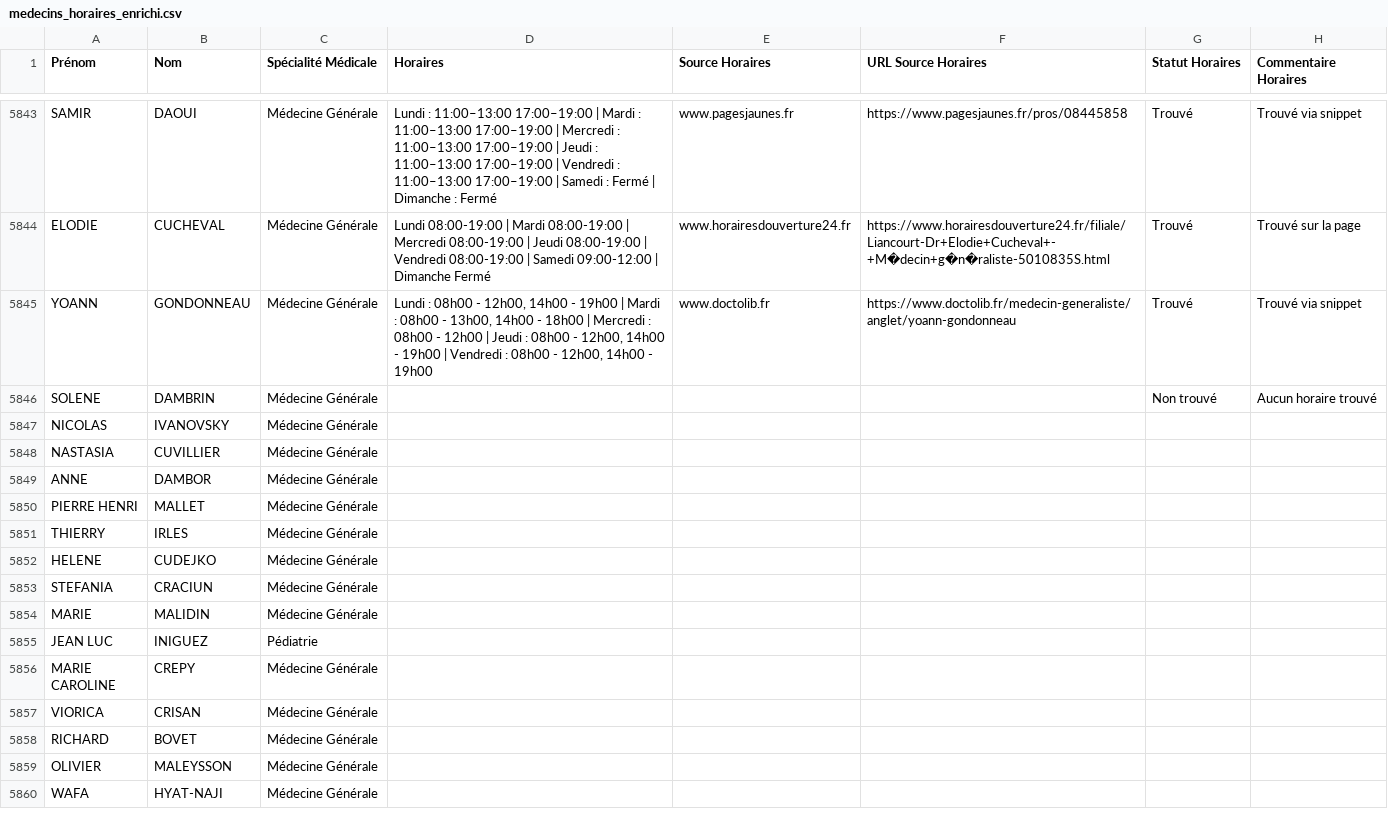
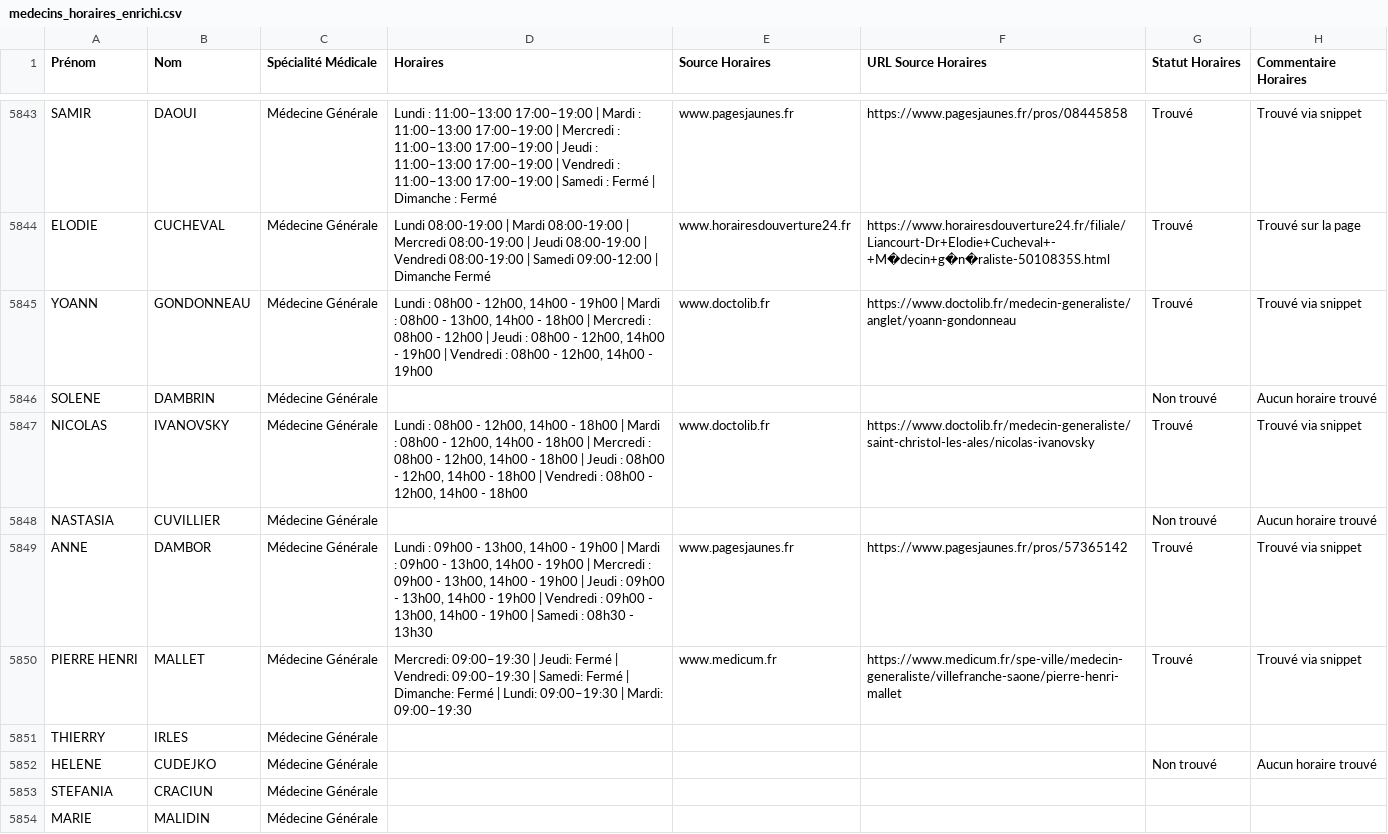
Before and after one commit to tsimokaza01-source/URL-7, a CSV file: medecins_horaires_enrichi.csv, drawn as a sheet; only a part is shown, gaps mark what is left out; the shorter side is filled out with more unchanged rows.

```diff
--- a/medecins_horaires_enrichi.csv
+++ b/medecins_horaires_enrichi.csv
@@ -5846,8 +5846,8 @@ YOANN;GONDONNEAU;Médecine Générale;Lundi : 08h00 - 12h00, 14h00 - 19h00 | Mar
 SOLENE;DAMBRIN;Médecine Générale;;;;Non trouvé;Aucun horaire trouvé
-NICOLAS;IVANOVSKY;Médecine Générale;;;;;
-NASTASIA;CUVILLIER;Médecine Générale;;;;;
-ANNE;DAMBOR;Médecine Générale;;;;;
-PIERRE HENRI;MALLET;Médecine Générale;;;;;
+NICOLAS;IVANOVSKY;Médecine Générale;Lundi : 08h00 - 12h00, 14h00 - 18h00 | Mardi : 08h00 - 12h00, 14h00 - 18h00 | Mercredi : 08h00 - 12h00, 14h00 - 18h00 | Jeudi : 08h00 - 12h00, 14h00 - 18h00 | Vendredi : 08h00 - 12h00, 14h00 - 18h00;www.doctolib.fr;https://www.doctolib.fr/medecin-generaliste/saint-christol-les-ales/nicolas-ivanovsky;Trouvé;Trouvé via snippet
+NASTASIA;CUVILLIER;Médecine Générale;;;;Non trouvé;Aucun horaire trouvé
+ANNE;DAMBOR;Médecine Générale;Lundi : 09h00 - 13h00, 14h00 - 19h00 | Mardi : 09h00 - 13h00, 14h00 - 19h00 | Mercredi : 09h00 - 13h00, 14h00 - 19h00 | Jeudi : 09h00 - 13h00, 14h00 - 19h00 | Vendredi : 09h00 - 13h00, 14h00 - 19h00 | Samedi : 08h30 - 13h30;www.pagesjaunes.fr;https://www.pagesjaunes.fr/pros/57365142;Trouvé;Trouvé via snippet
+PIERRE HENRI;MALLET;Médecine Générale;Mercredi: 09:00–19:30 | Jeudi: Fermé | Vendredi: 09:00–19:30 | Samedi: Fermé | Dimanche: Fermé | Lundi: 09:00–19:30 | Mardi: 09:00–19:30;www.medicum.fr;https://www.medicum.fr/spe-ville/medecin-generaliste/villefranche-saone/pierre-henri-mallet;Trouvé;Trouvé via snippet
 THIERRY;IRLES;Médecine Générale;;;;;
-HELENE;CUDEJKO;Médecine Générale;;;;;
+HELENE;CUDEJKO;Médecine Générale;;;;Non trouvé;Aucun horaire trouvé
 STEFANIA;CRACIUN;Médecine Générale;;;;;
```
